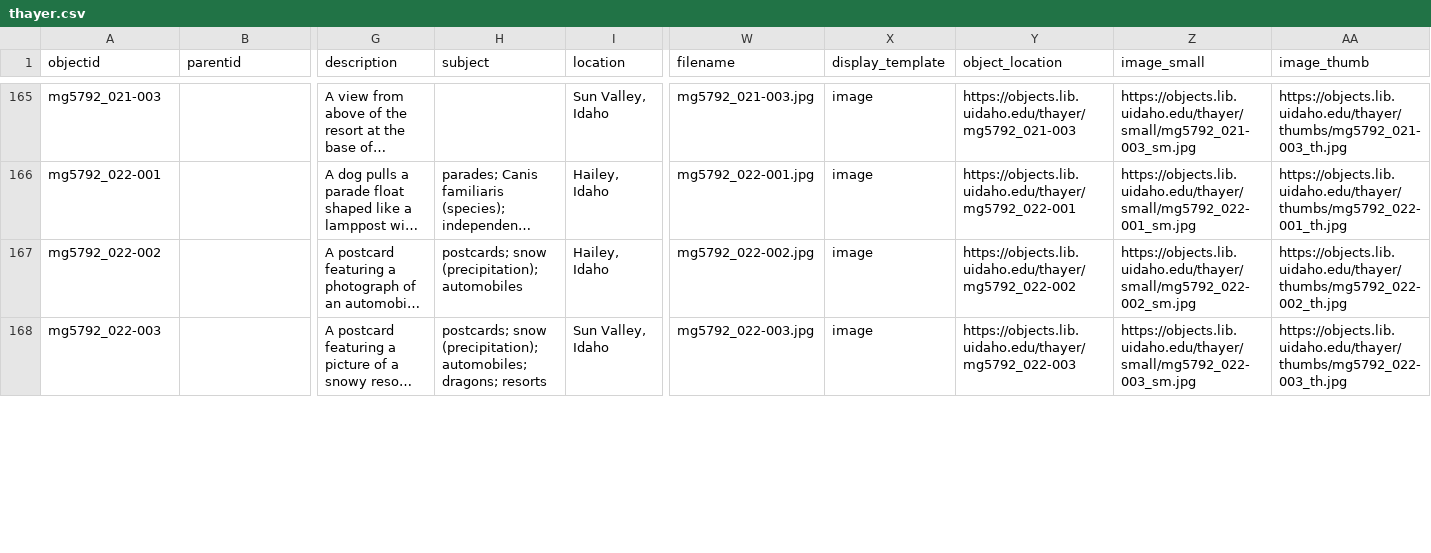
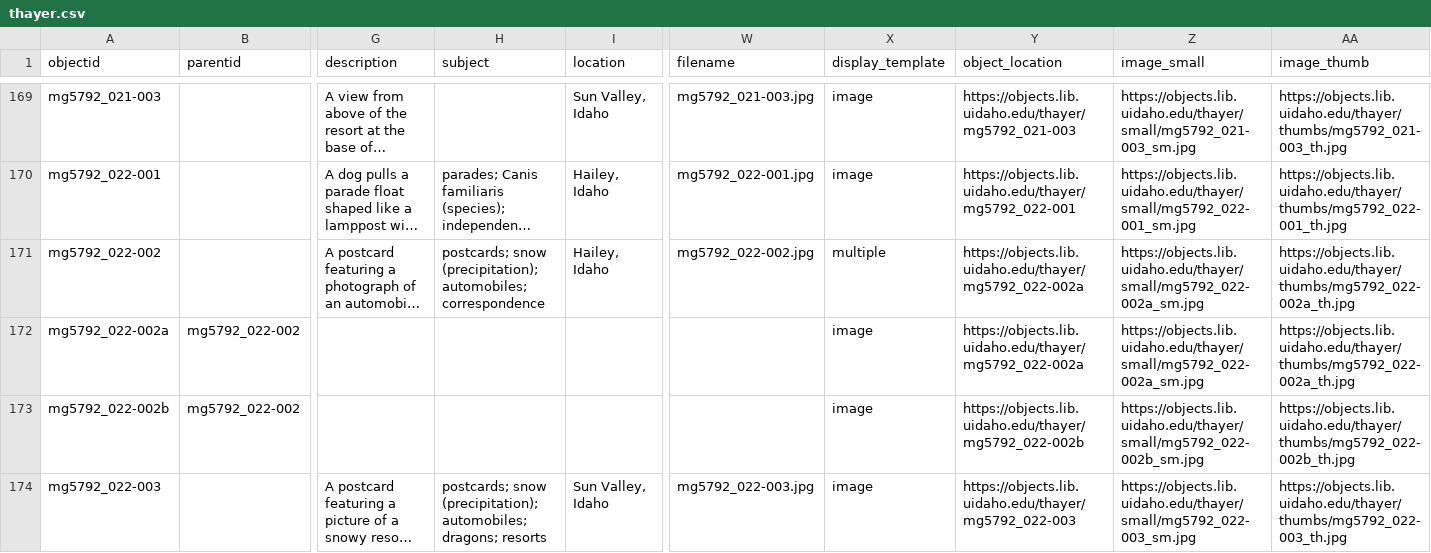
Before and after one commit to uidaholib/base-digital-collections-template, a CSV file: _data/thayer.csv, drawn as a sheet; only a part is shown, gaps mark what is left out; long unchanged cells end in …; addresses are those after the commit; rows hold the shown columns only; the diff covers the shown part only; the diff names each change by its address in the sheet, - before the commit and + after, or states it on an @@ line.

Commit message:
add multiples

```diff
--- a/_data/thayer.csv
+++ b/_data/thayer.csv
-H171 (subject): …snow (precipitation); automobiles
+H171 (subject): …snow (precipitation); automobiles; correspondence
-X171 (display_template): image
+X171 (display_template): multiple
-Y171 (object_location): https://objects.lib.uidaho.edu/thayer/mg5792_022-002
+Y171 (object_location): https://objects.lib.uidaho.edu/thayer/mg5792_022-002a
-Z171 (image_small): https://objects.lib.uidaho.edu/thayer/small/mg5792_022-002_sm.jpg
+Z171 (image_small): https://objects.lib.uidaho.edu/thayer/small/mg5792_022-002a_sm.jpg
-AA171 (image_thumb): https://objects.lib.uidaho.edu/thayer/thumbs/mg5792_022-002_th.jpg
+AA171 (image_thumb): https://objects.lib.uidaho.edu/thayer/thumbs/mg5792_022-002a_th.jpg
+row 172: mg5792_022-002a | mg5792_022-002 |  |  |  |  | image | https://objects.lib.uidaho.edu/thayer/mg5792_022-002a | https://objects.lib.uidaho.edu/thayer/small/mg5792_022-002a_sm.jpg | https://objects.lib.uidaho.edu/thayer/thumbs/mg5792_022-002a_th.jpg
+row 173: mg5792_022-002b | mg5792_022-002 |  |  |  |  | image | https://objects.lib.uidaho.edu/thayer/mg5792_022-002b | https://objects.lib.uidaho.edu/thayer/small/mg5792_022-002b_sm.jpg | https://objects.lib.uidaho.edu/thayer/thumbs/mg5792_022-002b_th.jpg
```
Also changed, not shown: 6 added rows and 19 edited cells elsewhere in this file.
